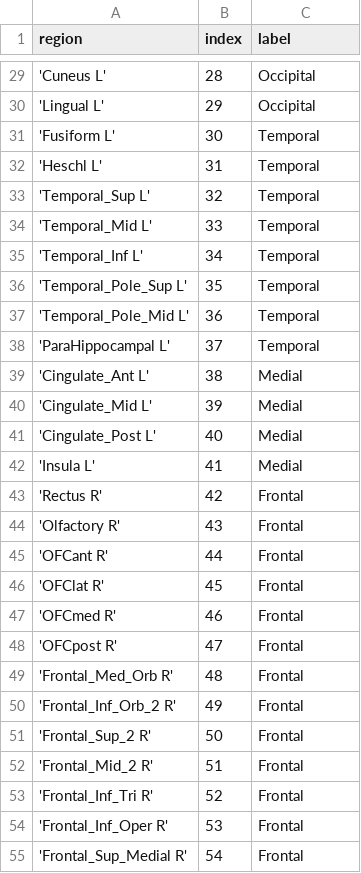
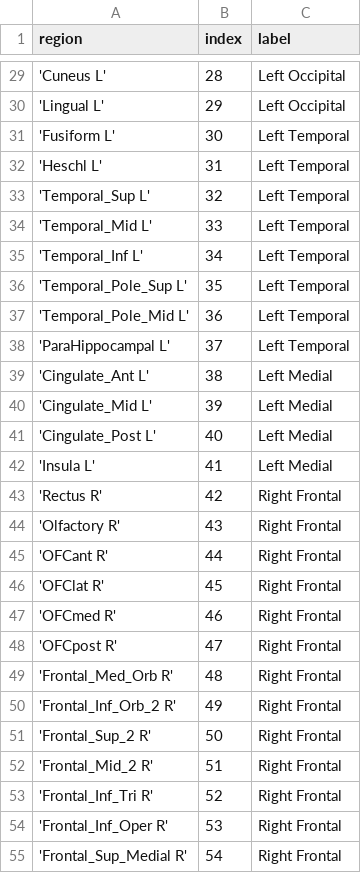
Before and after one commit to BIAPT/AEC-wPLI-comparison, a CSV file: milestones/3_human_brain_mapping_journal_submission/figure-generation-code/regions_ordering.csv, drawn as a sheet; only a part is shown, gaps mark what is left out; the diff covers the shown part only.

```diff
--- a/milestones/3_human_brain_mapping_journal_submission/figure-generation-code/regions_ordering.csv
+++ b/milestones/3_human_brain_mapping_journal_submission/figure-generation-code/regions_ordering.csv
@@ -29,27 +29,27 @@ region,index,label
-'Cuneus L',28,Occipital
-'Lingual L',29,Occipital
-'Fusiform L',30,Temporal
-'Heschl L',31,Temporal
-'Temporal_Sup L',32,Temporal
-'Temporal_Mid L',33,Temporal
-'Temporal_Inf L',34,Temporal
-'Temporal_Pole_Sup L',35,Temporal
-'Temporal_Pole_Mid L',36,Temporal
-'ParaHippocampal L',37,Temporal
-'Cingulate_Ant L',38,Medial
-'Cingulate_Mid L',39,Medial
-'Cingulate_Post L',40,Medial
-'Insula L',41,Medial
-'Rectus R',42,Frontal
-'Olfactory R',43,Frontal
-'OFCant R',44,Frontal
-'OFClat R',45,Frontal
-'OFCmed R',46,Frontal
-'OFCpost R',47,Frontal
-'Frontal_Med_Orb R',48,Frontal
-'Frontal_Inf_Orb_2 R',49,Frontal
-'Frontal_Sup_2 R',50,Frontal
-'Frontal_Mid_2 R',51,Frontal
-'Frontal_Inf_Tri R',52,Frontal
-'Frontal_Inf_Oper R',53,Frontal
-'Frontal_Sup_Medial R',54,Frontal
+'Cuneus L',28,Left Occipital
+'Lingual L',29,Left Occipital
+'Fusiform L',30,Left Temporal
+'Heschl L',31,Left Temporal
+'Temporal_Sup L',32,Left Temporal
+'Temporal_Mid L',33,Left Temporal
+'Temporal_Inf L',34,Left Temporal
+'Temporal_Pole_Sup L',35,Left Temporal
+'Temporal_Pole_Mid L',36,Left Temporal
+'ParaHippocampal L',37,Left Temporal
+'Cingulate_Ant L',38,Left Medial
+'Cingulate_Mid L',39,Left Medial
+'Cingulate_Post L',40,Left Medial
+'Insula L',41,Left Medial
+'Rectus R',42,Right Frontal
+'Olfactory R',43,Right Frontal
+'OFCant R',44,Right Frontal
+'OFClat R',45,Right Frontal
+'OFCmed R',46,Right Frontal
+'OFCpost R',47,Right Frontal
+'Frontal_Med_Orb R',48,Right Frontal
+'Frontal_Inf_Orb_2 R',49,Right Frontal
+'Frontal_Sup_2 R',50,Right Frontal
+'Frontal_Mid_2 R',51,Right Frontal
+'Frontal_Inf_Tri R',52,Right Frontal
+'Frontal_Inf_Oper R',53,Right Frontal
+'Frontal_Sup_Medial R',54,Right Frontal
```
Also changed, not shown: 55 edited cells elsewhere in this file, 2 other files.
